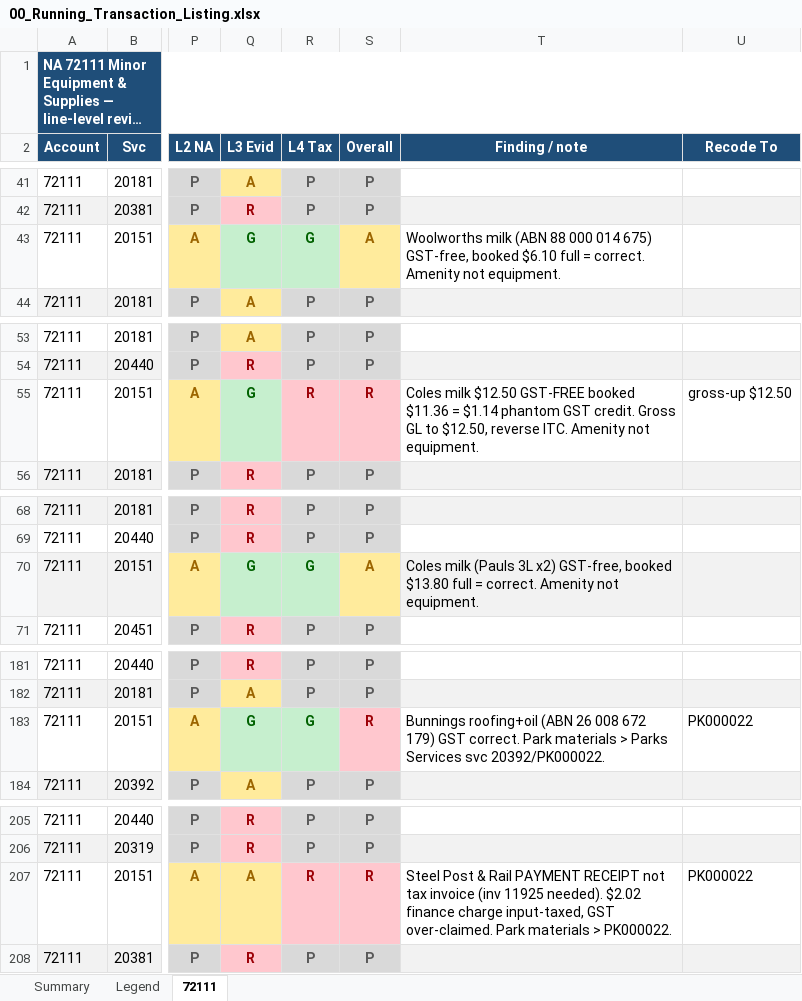
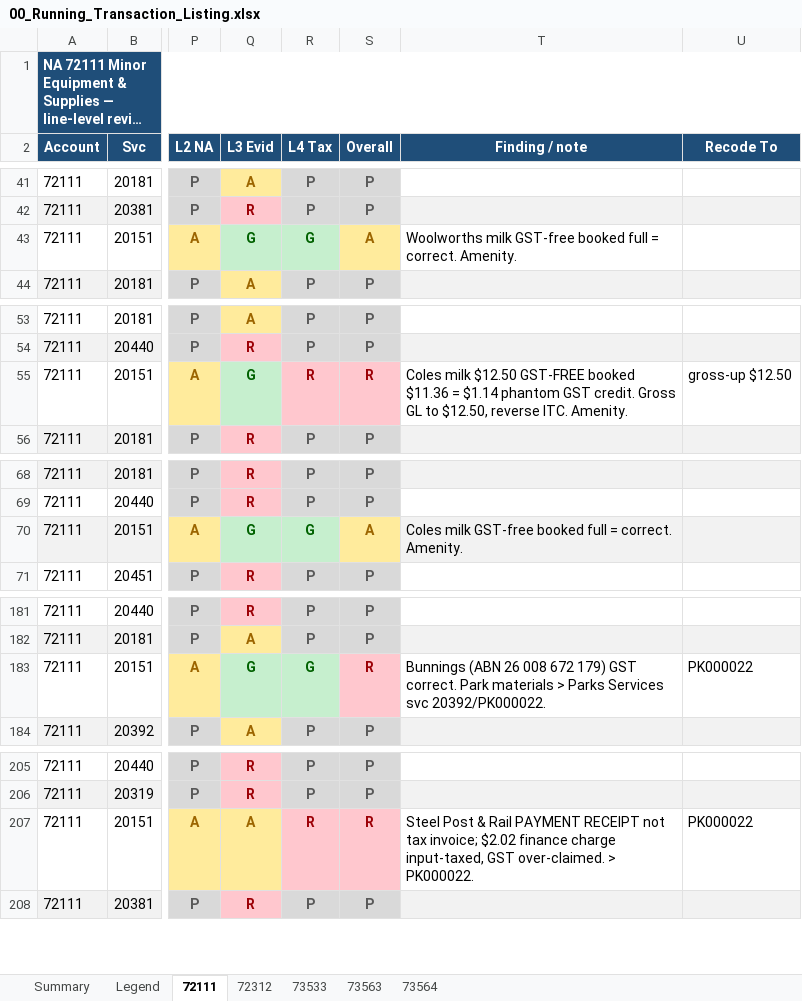
Before and after one commit to TurtleSpiza/Natural-Account, an Excel workbook: 00_Running_Transaction_Listing.xlsx, sheet 72111, drawn as a sheet; only a part is shown, gaps mark what is left out; long unchanged cells end in …; values as stored, in another font and other column widths than the file's, no borders; the diff covers the shown part only; the diff names each change by its address in the sheet, - before the commit and + after, or states it on an @@ line.

```diff
--- a/00_Running_Transaction_Listing.xlsx (sheet 72111)
+++ b/00_Running_Transaction_Listing.xlsx (sheet 72111)
+sheet tab: 72312
+sheet tab: 73533
+sheet tab: 73563
+sheet tab: 73564
-T43 (Finding / note): Woolworths milk (ABN 88 000 014 675) GST-free, booked $6.10 full = correct. Amenity not equipment.
+T43 (Finding / note): Woolworths milk GST-free booked full = correct. Amenity.
-T55 (Finding / note): …reverse ITC. Amenity not equipment.
+T55 (Finding / note): …reverse ITC. Amenity.
-T70 (Finding / note): Coles milk (Pauls 3L x2) GST-free, booked $13.80 full = correct. Amenity not equipment.
+T70 (Finding / note): Coles milk GST-free booked full = correct. Amenity.
-T183 (Finding / note): Bunnings roofing+oil (ABN 26…
+T183 (Finding / note): Bunnings (ABN 26…
-T207 (Finding / note): …not tax invoice (inv 11925 needed). $2.02 finance charge input-taxed, GST over-claimed. Park materials > PK000022.
+T207 (Finding / note): …not tax invoice; $2.02 finance charge input-taxed, GST over-claimed. > PK000022.
```
Also changed, not shown: 1 edited cell elsewhere in this sheet, sheet Summary, sheet Legend, 2 other files.
